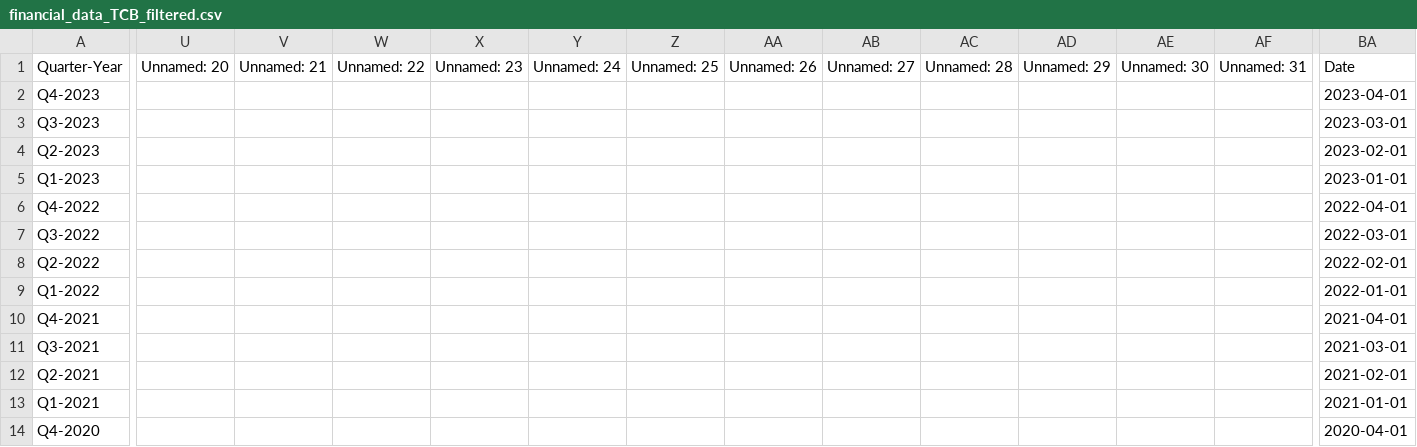
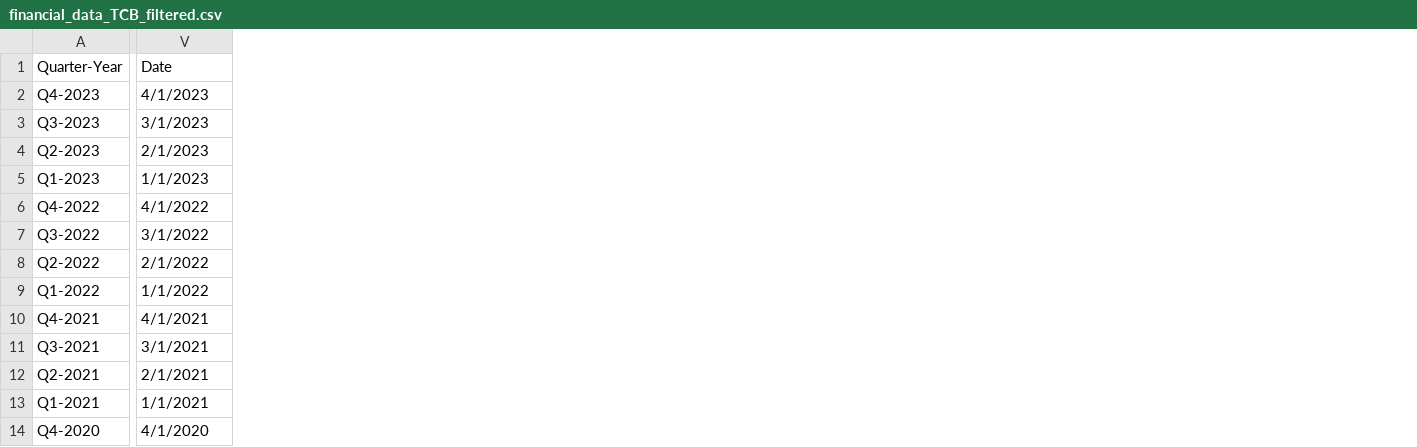
Before and after one commit to Picsaoclone/StatisticProject, a CSV file: Excel/financial_data_TCB_filtered.csv, drawn as a sheet; only a part is shown, gaps mark what is left out; removed rows and columns are numbered as before the commit, all else as after; the diff covers the shown part only; the diff names each change by its address in the sheet, - before the commit and + after, or states it on an @@ line.

Commit message:
Update financial_data_TCB_filtered.csv

```diff
--- a/Excel/financial_data_TCB_filtered.csv
+++ b/Excel/financial_data_TCB_filtered.csv
-column U (Unnamed: 20), empty
-column V (Unnamed: 21), empty
-column W (Unnamed: 22), empty
-column X (Unnamed: 23), empty
-column Y (Unnamed: 24), empty
-column Z (Unnamed: 25), empty
-column AA (Unnamed: 26), empty
-column AB (Unnamed: 27), empty
-column AC (Unnamed: 28), empty
-column AD (Unnamed: 29), empty
-column AE (Unnamed: 30), empty
-column AF (Unnamed: 31), empty
-V2 (Date): 2023-04-01
+V2 (Date): 4/1/2023
-V3 (Date): 2023-03-01
+V3 (Date): 3/1/2023
-V4 (Date): 2023-02-01
+V4 (Date): 2/1/2023
-V5 (Date): 2023-01-01
+V5 (Date): 1/1/2023
-V6 (Date): 2022-04-01
+V6 (Date): 4/1/2022
-V7 (Date): 2022-03-01
+V7 (Date): 3/1/2022
-V8 (Date): 2022-02-01
+V8 (Date): 2/1/2022
-V9 (Date): 2022-01-01
+V9 (Date): 1/1/2022
-V10 (Date): 2021-04-01
+V10 (Date): 4/1/2021
-V11 (Date): 2021-03-01
+V11 (Date): 3/1/2021
-V12 (Date): 2021-02-01
+V12 (Date): 2/1/2021
-V13 (Date): 2021-01-01
+V13 (Date): 1/1/2021
-V14 (Date): 2020-04-01
+V14 (Date): 4/1/2020
```
Also changed, not shown: 1 added column, 20 removed columns and 47 edited cells elsewhere in this file.
